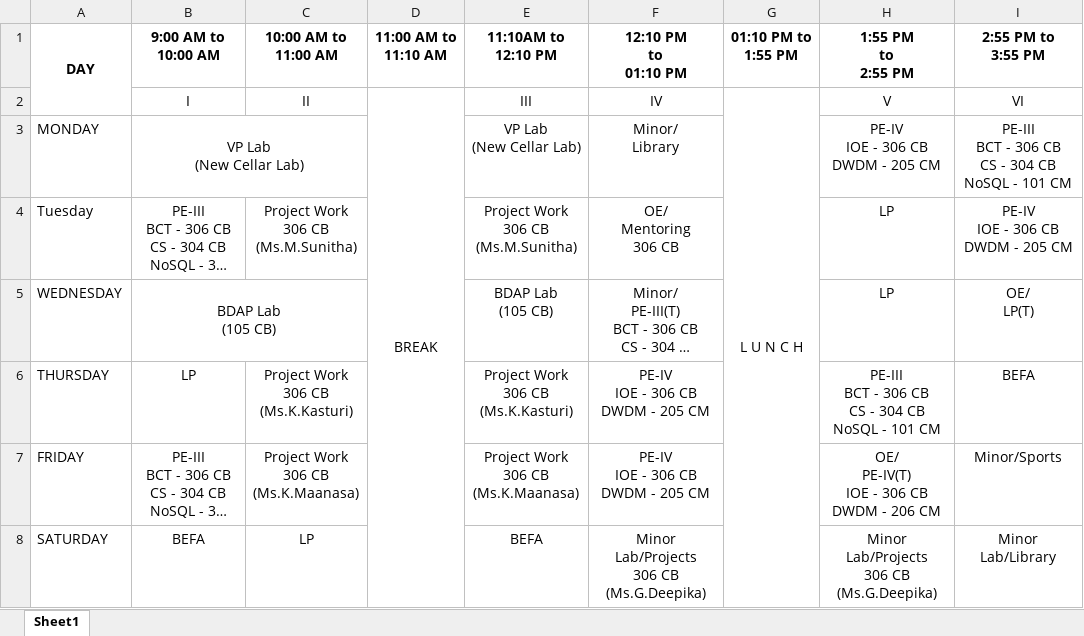
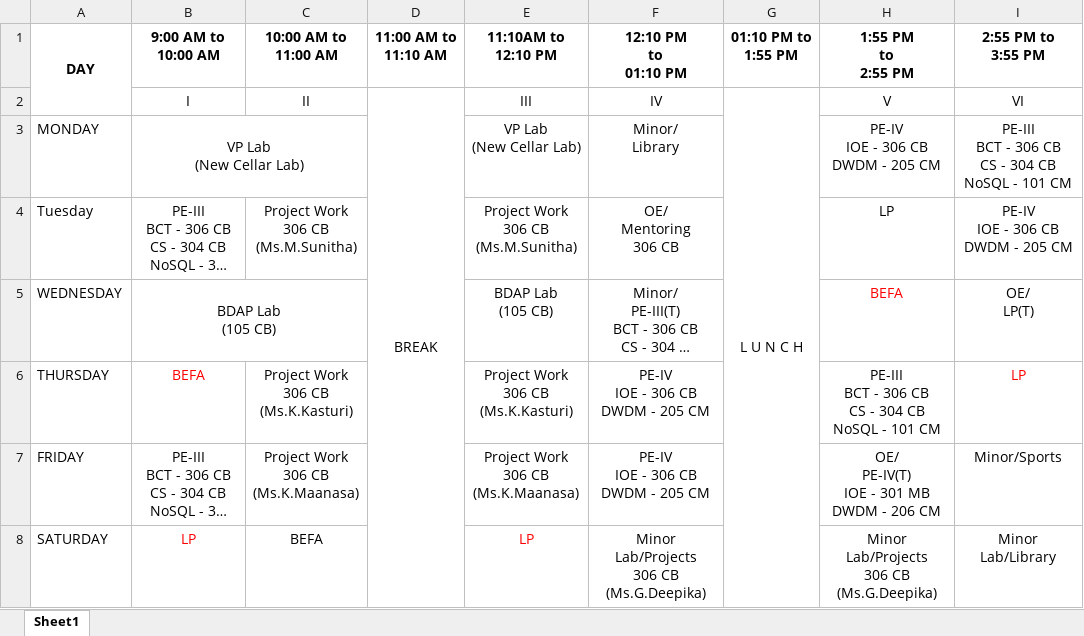
Before and after one commit to pvk2004/TimeTableBot, an Excel workbook: timetable.xlsx, sheet Sheet1, drawn as a sheet; long unchanged cells end in …; values as stored, in another font and other column widths than the file's, no borders; ↵ is a line break in a cell; the diff names each change by its address in the sheet, - before the commit and + after, or states it on an @@ line.

```diff
--- a/timetable.xlsx (sheet Sheet1)
+++ b/timetable.xlsx (sheet Sheet1)
-H5 (1:55 PM to 2:55 PM): LP
+H5 (1:55 PM to 2:55 PM): BEFA
-H5 text colour: black
+H5 text colour: #FF0000
-B6 (9:00 AM to 10:00 AM): LP
+B6 (9:00 AM to 10:00 AM): BEFA
-B6 text colour: black
+B6 text colour: #FF0000
-I6 (2:55 PM to 3:55 PM): BEFA
+I6 (2:55 PM to 3:55 PM): LP
-I6 text colour: black
+I6 text colour: #FF0000
-H7 (1:55 PM to 2:55 PM): OE/ ↵ PE-IV(T) ↵ IOE - 306 CB ↵ DWDM - 206 CM
+H7 (1:55 PM to 2:55 PM): OE/ ↵ PE-IV(T) ↵ IOE - 301 MB ↵ DWDM - 206 CM
-B8 (9:00 AM to 10:00 AM): BEFA
+B8 (9:00 AM to 10:00 AM): LP
-B8 text colour: black
+B8 text colour: #FF0000
-C8 (10:00 AM to 11:00 AM): LP
+C8 (10:00 AM to 11:00 AM): BEFA
-E8 (11:10AM to 12:10 PM): BEFA
+E8 (11:10AM to 12:10 PM): LP
-E8 text colour: black
+E8 text colour: #FF0000
```
Also changed, not shown: 1 other file.
